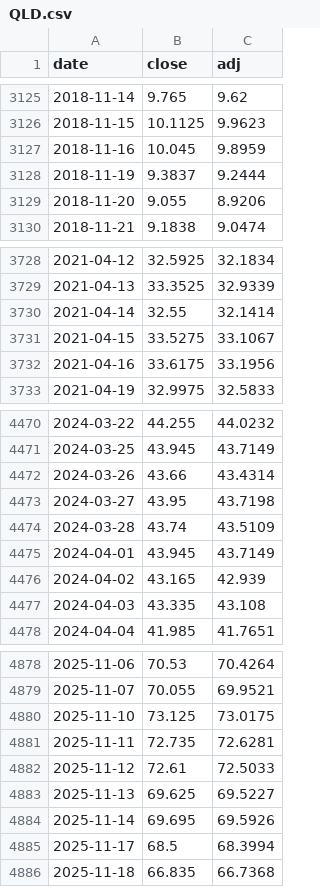
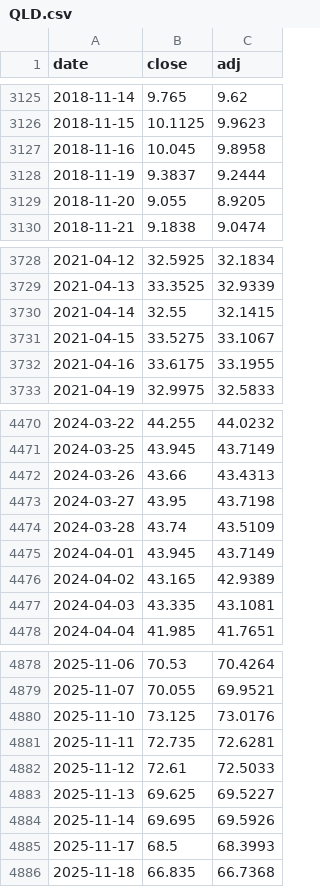
Before and after one commit to htnvt241/etf-tools, a CSV file: data/QLD.csv, drawn as a sheet; only a part is shown, gaps mark what is left out; the diff covers the shown part only.

```diff
--- a/data/QLD.csv
+++ b/data/QLD.csv
@@ -3126,5 +3126,5 @@ date,close,adj
 2018-11-15,10.1125,9.9623
-2018-11-16,10.045,9.8959
+2018-11-16,10.045,9.8958
 2018-11-19,9.3837,9.2444
-2018-11-20,9.055,8.9206
+2018-11-20,9.055,8.9205
 2018-11-21,9.1838,9.0474
@@ -3729,5 +3729,5 @@ date,close,adj
 2021-04-13,33.3525,32.9339
-2021-04-14,32.55,32.1414
+2021-04-14,32.55,32.1415
 2021-04-15,33.5275,33.1067
-2021-04-16,33.6175,33.1956
+2021-04-16,33.6175,33.1955
 2021-04-19,32.9975,32.5833
@@ -4471,3 +4471,3 @@ date,close,adj
 2024-03-25,43.945,43.7149
-2024-03-26,43.66,43.4314
+2024-03-26,43.66,43.4313
 2024-03-27,43.95,43.7198
@@ -4475,4 +4475,4 @@ date,close,adj
 2024-04-01,43.945,43.7149
-2024-04-02,43.165,42.939
-2024-04-03,43.335,43.108
+2024-04-02,43.165,42.9389
+2024-04-03,43.335,43.1081
 2024-04-04,41.985,41.7651
@@ -4879,3 +4879,3 @@ date,close,adj
 2025-11-07,70.055,69.9521
-2025-11-10,73.125,73.0175
+2025-11-10,73.125,73.0176
 2025-11-11,72.735,72.6281
@@ -4884,3 +4884,3 @@ date,close,adj
 2025-11-14,69.695,69.5926
-2025-11-17,68.5,68.3994
+2025-11-17,68.5,68.3993
 2025-11-18,66.835,66.7368
```
Also changed, not shown: 47 edited cells elsewhere in this file, data/006208.csv, data/BND.csv, 6 other files.
